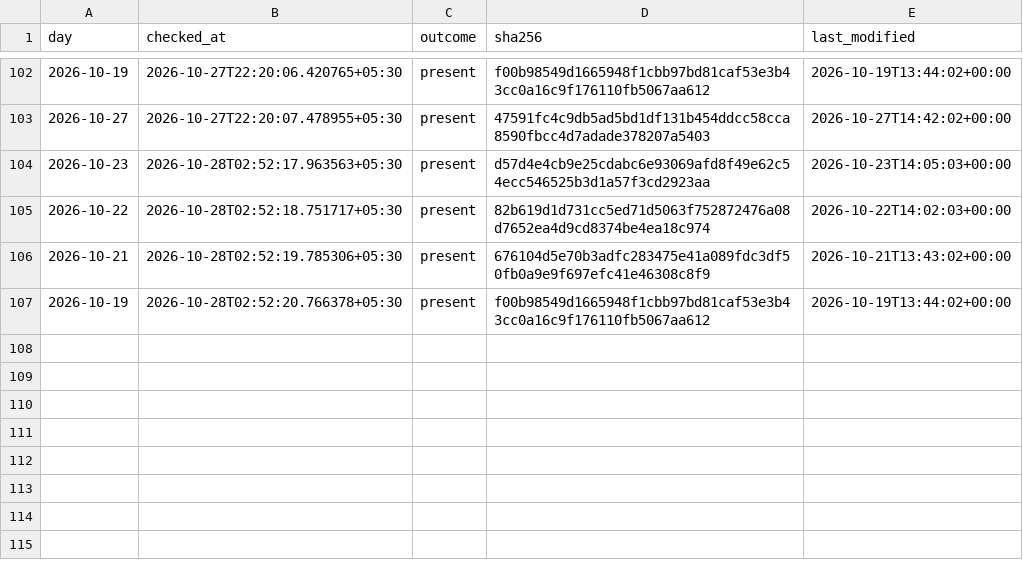
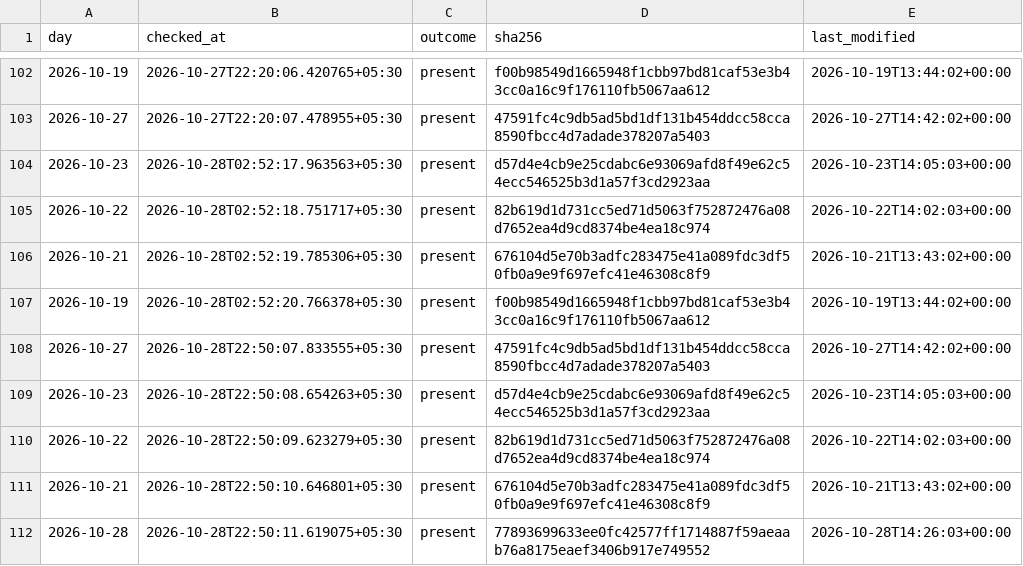
Before and after one commit to contactexepex/omenix-trading, a CSV file: research/data/participant_oi/actions/release_checks.csv, drawn as a sheet; only a part is shown, gaps mark what is left out.

```diff
--- a/research/data/participant_oi/actions/release_checks.csv
+++ b/research/data/participant_oi/actions/release_checks.csv
@@ -107 +107,6 @@ day,checked_at,outcome,sha256,last_modified
 2026-10-19,2026-10-28T02:52:20.766378+05:30,present,f00b98549d1665948f1cbb97bd81caf53e3b43cc0a16c9f176110fb5067aa612,2026-10-19T13:44:02+00:00
+2026-10-27,2026-10-28T22:50:07.833555+05:30,present,47591fc4c9db5ad5bd1df131b454ddcc58cca8590fbcc4d7adade378207a5403,2026-10-27T14:42:02+00:00
+2026-10-23,2026-10-28T22:50:08.654263+05:30,present,d57d4e4cb9e25cdabc6e93069afd8f49e62c54ecc546525b3d1a57f3cd2923aa,2026-10-23T14:05:03+00:00
+2026-10-22,2026-10-28T22:50:09.623279+05:30,present,82b619d1d731cc5ed71d5063f752872476a08d7652ea4d9cd8374be4ea18c974,2026-10-22T14:02:03+00:00
+2026-10-21,2026-10-28T22:50:10.646801+05:30,present,676104d5e70b3adfc283475e41a089fdc3df50fb0a9e9f697efc41e46308c8f9,2026-10-21T13:43:02+00:00
+2026-10-28,2026-10-28T22:50:11.619075+05:30,present,77893699633ee0fc42577ff1714887f59aeaab76a8175eaef3406b917e749552,2026-10-28T14:26:03+00:00
```
Also changed, not shown: research/data/participant_oi/actions/release_check_starts.csv.
